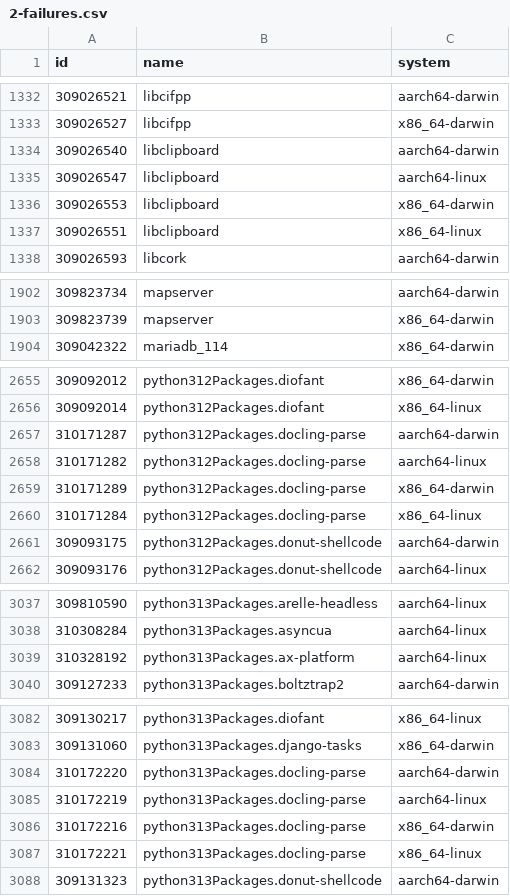
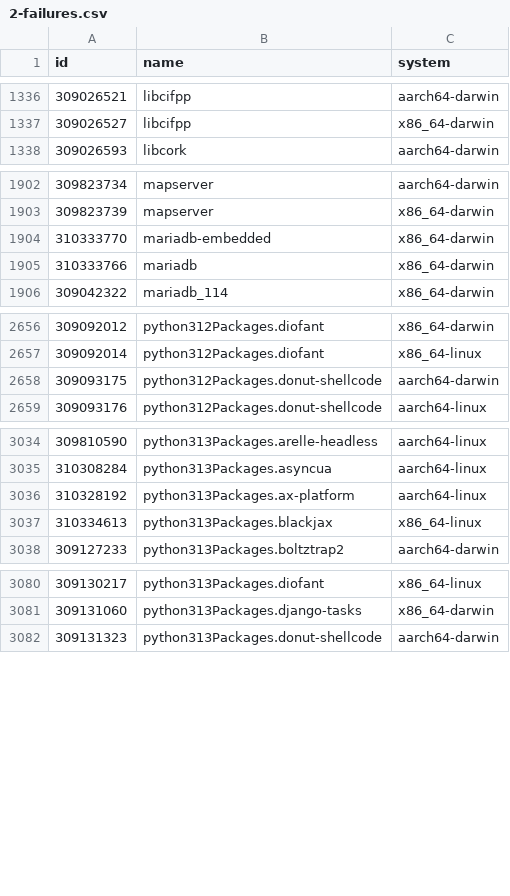
Before and after one commit to Sigmanificient/nixpkgs-failure-notify, a CSV file: results/2-failures.csv, drawn as a sheet; only a part is shown, gaps mark what is left out; the diff covers the shown part only.

```diff
--- a/results/2-failures.csv
+++ b/results/2-failures.csv
@@ -1333,6 +1337,2 @@ id,name,system
 309026527,libcifpp,x86_64-darwin
-309026540,libclipboard,aarch64-darwin
-309026547,libclipboard,aarch64-linux
-309026553,libclipboard,x86_64-darwin
-309026551,libclipboard,x86_64-linux
 309026593,libcork,aarch64-darwin
@@ -1903,2 +1903,4 @@ id,name,system
 309823739,mapserver,x86_64-darwin
+310333770,mariadb-embedded,x86_64-darwin
+310333766,mariadb,x86_64-darwin
 309042322,mariadb_114,x86_64-darwin
@@ -2656,6 +2657,2 @@ id,name,system
 309092014,python312Packages.diofant,x86_64-linux
-310171287,python312Packages.docling-parse,aarch64-darwin
-310171282,python312Packages.docling-parse,aarch64-linux
-310171289,python312Packages.docling-parse,x86_64-darwin
-310171284,python312Packages.docling-parse,x86_64-linux
 309093175,python312Packages.donut-shellcode,aarch64-darwin
@@ -3039,2 +3036,3 @@ id,name,system
 310328192,python313Packages.ax-platform,aarch64-linux
+310334613,python313Packages.blackjax,x86_64-linux
 309127233,python313Packages.boltztrap2,aarch64-darwin
@@ -3083,6 +3081,2 @@ id,name,system
 309131060,python313Packages.django-tasks,x86_64-darwin
-310172220,python313Packages.docling-parse,aarch64-darwin
-310172219,python313Packages.docling-parse,aarch64-linux
-310172216,python313Packages.docling-parse,x86_64-darwin
-310172221,python313Packages.docling-parse,x86_64-linux
 309131323,python313Packages.donut-shellcode,aarch64-darwin
```
Also changed, not shown: 5 added rows, 12 removed rows and 7 edited cells elsewhere in this file, results/3-failures-aarch64-darwin.csv, results/3-failures-aarch64-linux.csv, 5 other files.
